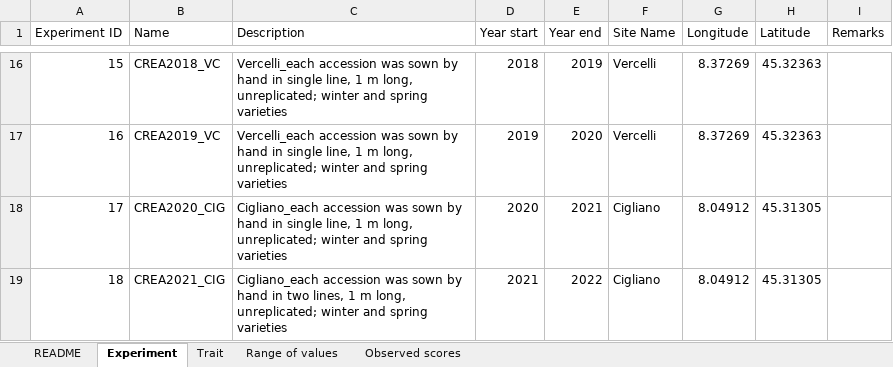
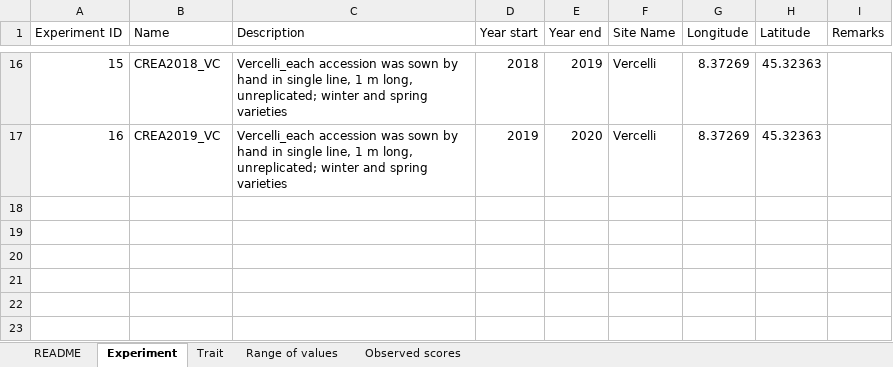
Before and after one commit to AGENTproject/historic_pheno_data_analysis, an Excel workbook: CREA-CI/CREA-historic.xlsx, sheet Experiment, drawn as a sheet; only a part is shown, gaps mark what is left out; values as stored, in another font and other column widths than the file's, no borders; the diff names each change by its address in the sheet, - before the commit and + after, or states it on an @@ line.

```diff
--- a/CREA-CI/CREA-historic.xlsx (sheet Experiment)
+++ b/CREA-CI/CREA-historic.xlsx (sheet Experiment)
-row 18: 17 | CREA2020_CIG | Cigliano_each accession was sown by hand in single line, 1 m long, unreplicated; winter and spring varieties | 2020 | 2021 | Cigliano | 8.04912 | 45.31305
-row 19: 18 | CREA2021_CIG | Cigliano_each accession was sown by hand in two lines, 1 m long, unreplicated; winter and spring varieties | 2021 | 2022 | Cigliano | 8.04912 | 45.31305
```
Also changed, not shown: sheet Observed scores, INIA/Historical_phenotypic_data_INIA.xlsx, NARDI/NARDI_Phenotypic_Historical_Winter_Barley.xlsx, 53 other files.
